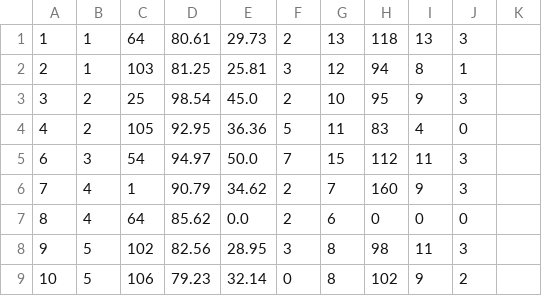
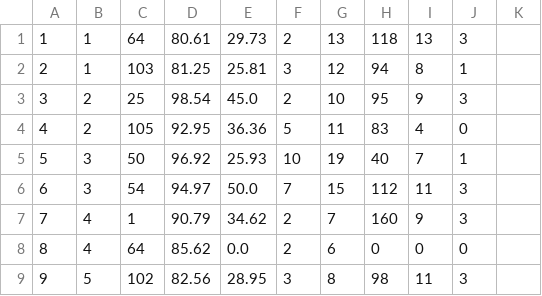
Before and after one commit to NagyArminH/DartsStatsApp, a CSV file: DartsStatsApp/Resources/Raw/MatchStatData.csv, drawn as a sheet; only a part is shown; the shorter side is filled out with more unchanged rows.

Commit message:
added new entity for storing player summary data, fixed some errors in csv, added new stat summary service to keep logic clean, created logic inside service to compute and store players stats

```diff
--- a/DartsStatsApp/Resources/Raw/MatchStatData.csv
+++ b/DartsStatsApp/Resources/Raw/MatchStatData.csv
@@ -4,2 +4,3 @@
 4,2,105,92.95,36.36,5,11,83,4,0
+5,3,50,96.92,25.93,10,19,40,7,1
 6,3,54,94.97,50.0,7,15,112,11,3
```
Also changed, not shown: 4 other files.
